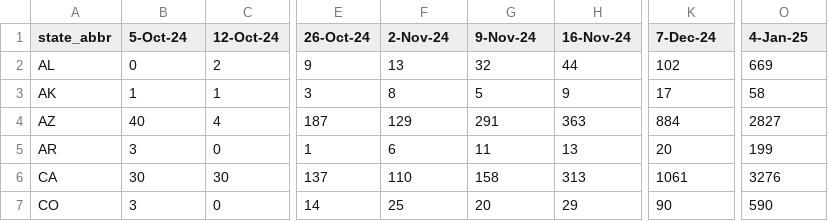
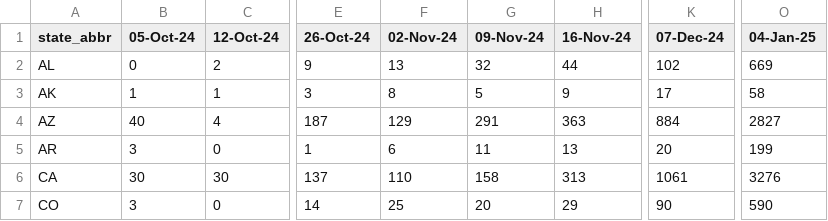
Before and after one commit to tkcy/projections2023_2024, a CSV file: modelinput/fluhosps.csv, drawn as a sheet; only a part is shown, gaps mark what is left out; the diff names each change by its address in the sheet, - before the commit and + after, or states it on an @@ line.

Commit message:
added leading zero to dates in fluhosps.csv

```diff
--- a/modelinput/fluhosps.csv
+++ b/modelinput/fluhosps.csv
-B1: 5-Oct-24
+B1: 05-Oct-24
-F1: 2-Nov-24
+F1: 02-Nov-24
-G1: 9-Nov-24
+G1: 09-Nov-24
-K1: 7-Dec-24
+K1: 07-Dec-24
-O1: 4-Jan-25
+O1: 04-Jan-25
```
